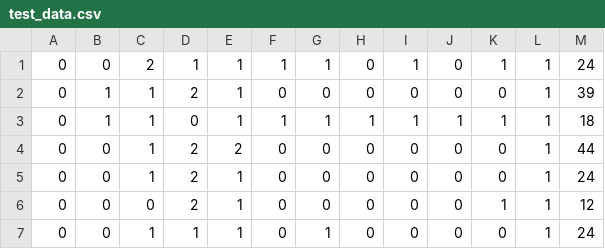
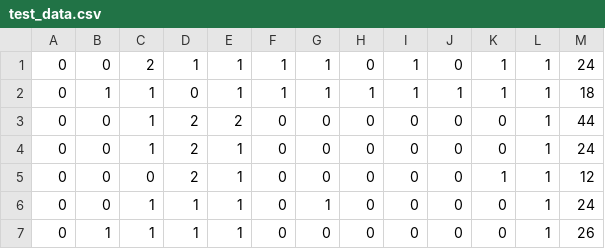
Before and after one commit to kazaina/Imagic, a CSV file: Recommand_app/code/test_data.csv, drawn as a sheet; only a part is shown; the shorter side is filled out with more unchanged rows; the diff names each change by its address in the sheet, - before the commit and + after, or states it on an @@ line.

```diff
--- a/Recommand_app/code/test_data.csv
+++ b/Recommand_app/code/test_data.csv
-row 2: 0 | 1 | 1 | 2 | 1 | 0 | 0 | 0 | 0 | 0 | 0 | 1 | 39
```
Also changed, not shown: 2 other files.
